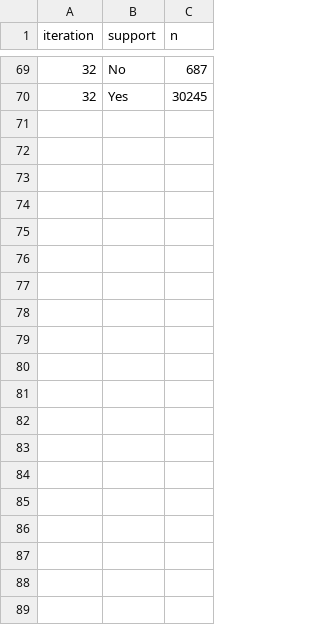
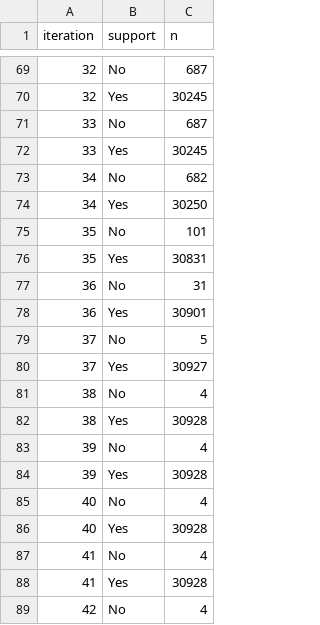
Before and after one commit to pedromb/sbn-italianref, a CSV file: spread_of_influence/spread_of_influence_lpa_m.csv (was spread_of_influence/spread_of_influence_m.csv), drawn as a sheet; only a part is shown, gaps mark what is left out; the diff covers the shown part only; the diff names each change by its address in the sheet, - before the commit and + after, or states it on an @@ line.

```diff
--- a/spread_of_influence/spread_of_influence_m.csv
+++ b/spread_of_influence/spread_of_influence_lpa_m.csv
+row 71: 33 | No | 687
+row 72: 33 | Yes | 30245
+row 73: 34 | No | 682
+row 74: 34 | Yes | 30250
+row 75: 35 | No | 101
+row 76: 35 | Yes | 30831
+row 77: 36 | No | 31
+row 78: 36 | Yes | 30901
+row 79: 37 | No | 5
+row 80: 37 | Yes | 30927
+row 81: 38 | No | 4
+row 82: 38 | Yes | 30928
+row 83: 39 | No | 4
+row 84: 39 | Yes | 30928
+row 85: 40 | No | 4
+row 86: 40 | Yes | 30928
+row 87: 41 | No | 4
+row 88: 41 | Yes | 30928
+row 89: 42 | No | 4
```
Also changed, not shown: 13 added rows elsewhere in this file, 20 other files.
